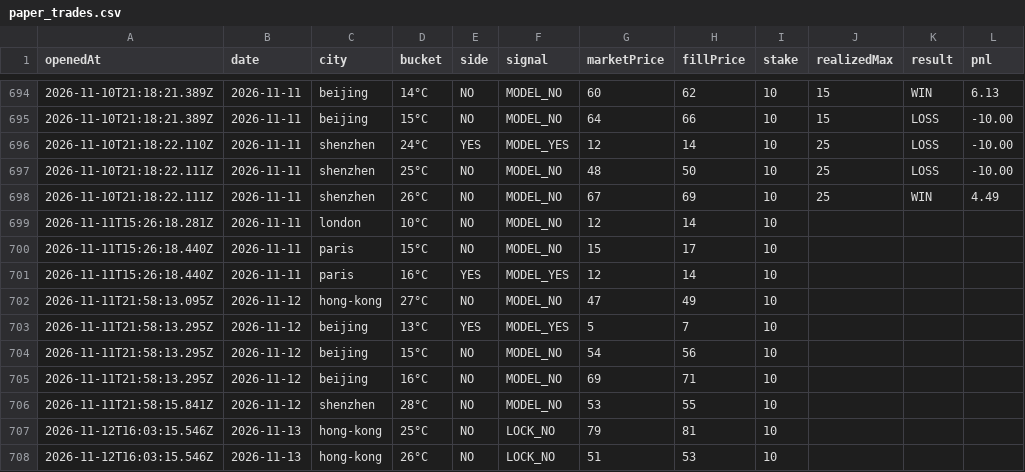
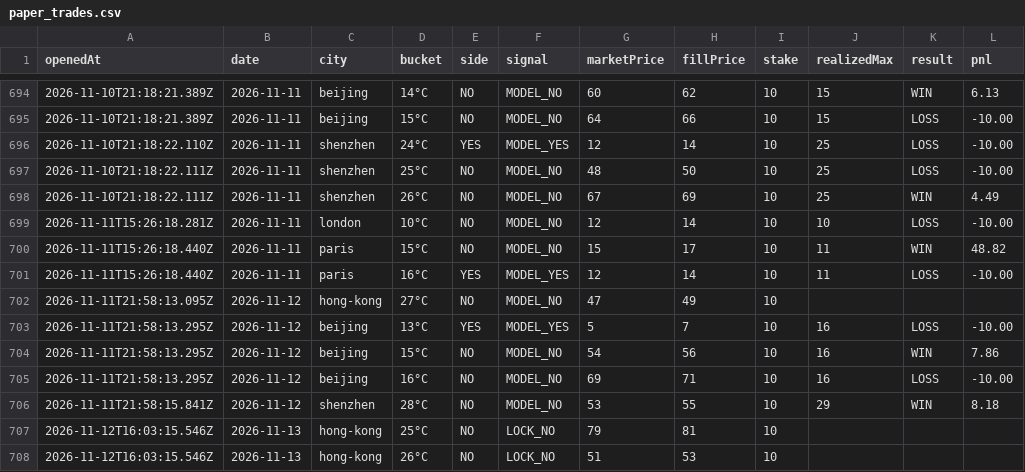
Before and after one commit to josephci/hk-weather-dashboard, a CSV file: paper_trades.csv, drawn as a sheet; only a part is shown, gaps mark what is left out.

```diff
--- a/paper_trades.csv
+++ b/paper_trades.csv
@@ -698,10 +698,10 @@ openedAt,date,city,bucket,side,signal,marketPrice,fillPrice,stake,realizedMax,re
 2026-11-10T21:18:22.111Z,2026-11-11,shenzhen,26°C,NO,MODEL_NO,67,69,10,25,WIN,4.49
-2026-11-11T15:26:18.281Z,2026-11-11,london,10°C,NO,MODEL_NO,12,14,10,,,
-2026-11-11T15:26:18.440Z,2026-11-11,paris,15°C,NO,MODEL_NO,15,17,10,,,
-2026-11-11T15:26:18.440Z,2026-11-11,paris,16°C,YES,MODEL_YES,12,14,10,,,
+2026-11-11T15:26:18.281Z,2026-11-11,london,10°C,NO,MODEL_NO,12,14,10,10,LOSS,-10.00
+2026-11-11T15:26:18.440Z,2026-11-11,paris,15°C,NO,MODEL_NO,15,17,10,11,WIN,48.82
+2026-11-11T15:26:18.440Z,2026-11-11,paris,16°C,YES,MODEL_YES,12,14,10,11,LOSS,-10.00
 2026-11-11T21:58:13.095Z,2026-11-12,hong-kong,27°C,NO,MODEL_NO,47,49,10,,,
-2026-11-11T21:58:13.295Z,2026-11-12,beijing,13°C,YES,MODEL_YES,5,7,10,,,
-2026-11-11T21:58:13.295Z,2026-11-12,beijing,15°C,NO,MODEL_NO,54,56,10,,,
-2026-11-11T21:58:13.295Z,2026-11-12,beijing,16°C,NO,MODEL_NO,69,71,10,,,
-2026-11-11T21:58:15.841Z,2026-11-12,shenzhen,28°C,NO,MODEL_NO,53,55,10,,,
+2026-11-11T21:58:13.295Z,2026-11-12,beijing,13°C,YES,MODEL_YES,5,7,10,16,LOSS,-10.00
+2026-11-11T21:58:13.295Z,2026-11-12,beijing,15°C,NO,MODEL_NO,54,56,10,16,WIN,7.86
+2026-11-11T21:58:13.295Z,2026-11-12,beijing,16°C,NO,MODEL_NO,69,71,10,16,LOSS,-10.00
+2026-11-11T21:58:15.841Z,2026-11-12,shenzhen,28°C,NO,MODEL_NO,53,55,10,29,WIN,8.18
 2026-11-12T16:03:15.546Z,2026-11-13,hong-kong,25°C,NO,LOCK_NO,79,81,10,,,
```
